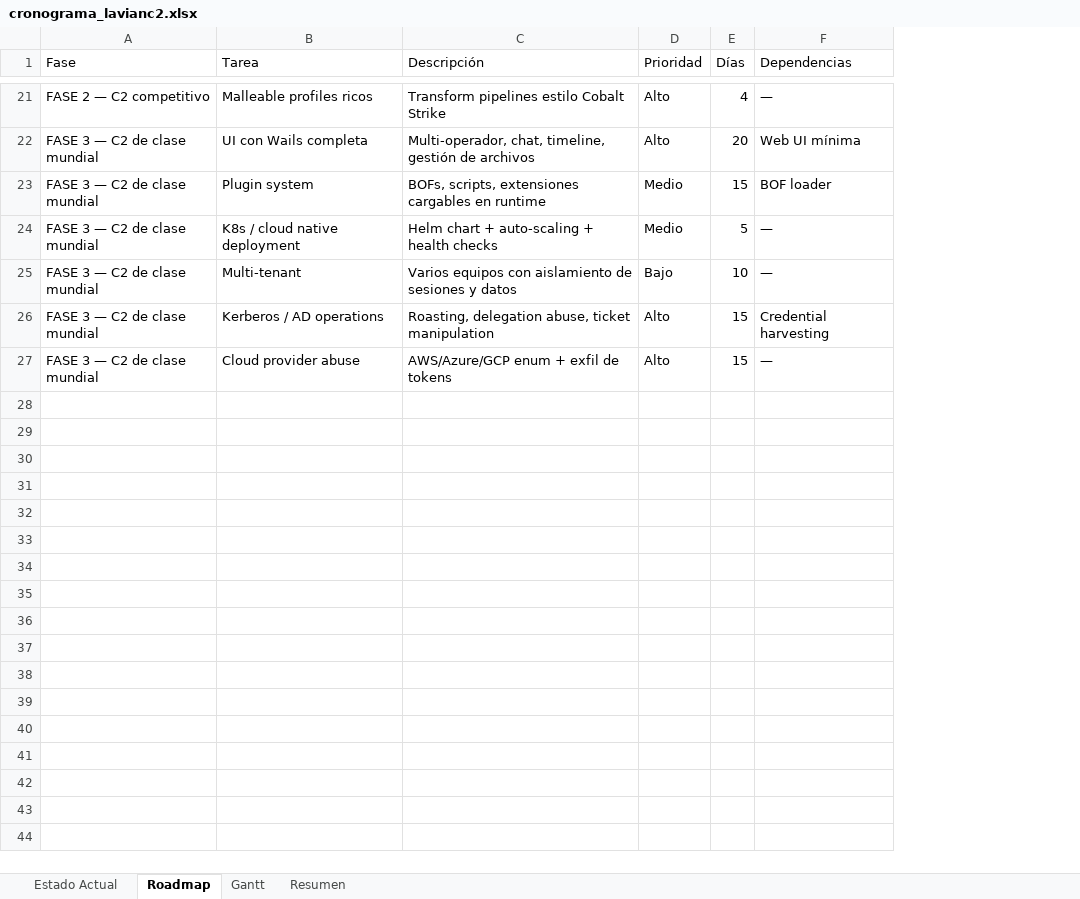
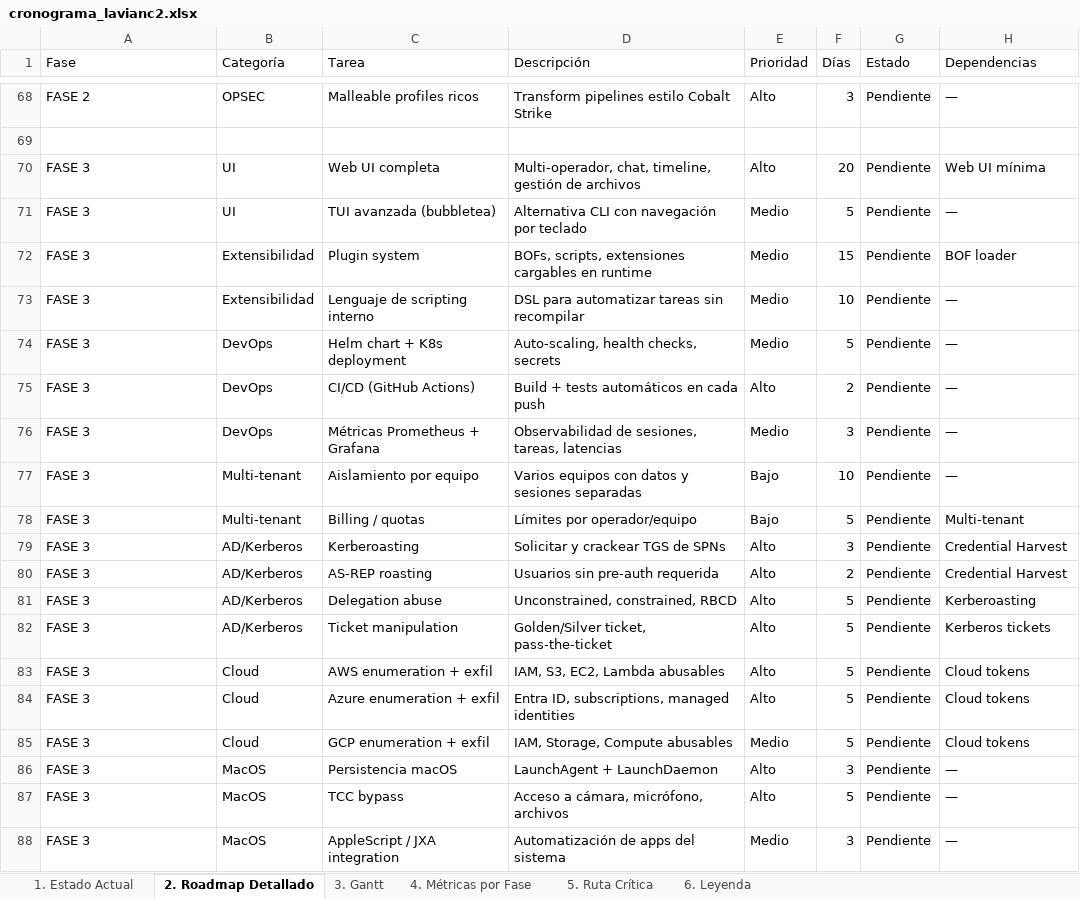
Before and after one commit to uLl0a/lavianc2, an Excel workbook: cronograma_lavianc2.xlsx, sheet 2. Roadmap Detallado, drawn as a sheet; only a part is shown, gaps mark what is left out; values as stored, in another font and other column widths than the file's, no cell formats; removed rows and columns are numbered as before the commit, all else as after; the diff covers the shown part only; the diff names each change by its address in the sheet, - before the commit and + after, or states it on an @@ line.

```diff
--- a/cronograma_lavianc2.xlsx (sheet 2. Roadmap Detallado)
+++ b/cronograma_lavianc2.xlsx (sheet 2. Roadmap Detallado)
-sheet tab: Estado Actual
+sheet tab: 1. Estado Actual
-sheet tab: Roadmap
+sheet tab: 2. Roadmap Detallado
-sheet tab: Gantt
+sheet tab: 3. Gantt
-sheet tab: Resumen
+sheet tab: 4. Métricas por Fase
+sheet tab: 5. Ruta Crítica
+sheet tab: 6. Leyenda
+column B (Categoría), row 68: OPSEC; row 70: UI; row 72: Extensibilidad; row 74: DevOps; row 77: Multi-tenant
+column G (Estado), row 68: Pendiente; row 70: Pendiente; row 72: Pendiente; row 74: Pendiente; row 77: Pendiente
-A68 (Fase): FASE 2 — C2 competitivo
+A68 (Fase): FASE 2
-F68 (Días): 4
+F68 (Días): 3
+row 69: (empty)
-A70 (Fase): FASE 3 — C2 de clase mundial
+A70 (Fase): FASE 3
-C70 (Tarea): UI con Wails completa
+C70 (Tarea): Web UI completa
+row 71: FASE 3 | UI | TUI avanzada (bubbletea) | Alternativa CLI con navegación por teclado | Medio | 5 | Pendiente | —
-A72 (Fase): FASE 3 — C2 de clase mundial
+A72 (Fase): FASE 3
+row 73: FASE 3 | Extensibilidad | Lenguaje de scripting interno | DSL para automatizar tareas sin recompilar | Medio | 10 | Pendiente | —
-A74 (Fase): FASE 3 — C2 de clase mundial
+A74 (Fase): FASE 3
-C74 (Tarea): K8s / cloud native deployment
+C74 (Tarea): Helm chart + K8s deployment
-D74 (Descripción): Helm chart + auto-scaling + health checks
+D74 (Descripción): Auto-scaling, health checks, secrets
+row 75: FASE 3 | DevOps | CI/CD (GitHub Actions) | Build + tests automáticos en cada push | Alto | 2 | Pendiente | —
+row 76: FASE 3 | DevOps | Métricas Prometheus + Grafana | Observabilidad de sesiones, tareas, latencias | Medio | 3 | Pendiente | —
-A77 (Fase): FASE 3 — C2 de clase mundial
+A77 (Fase): FASE 3
-C77 (Tarea): Multi-tenant
+C77 (Tarea): Aislamiento por equipo
-D77 (Descripción): …equipos con aislamiento de sesiones y datos
+D77 (Descripción): …equipos con datos y sesiones separadas
-row 26: FASE 3 — C2 de clase mundial | Kerberos / AD operations | Roasting, delegation abuse, ticket manipulation | Alto | 15 | Credential harvesting
-row 27: FASE 3 — C2 de clase mundial | Cloud provider abuse | AWS/Azure/GCP enum + exfil de tokens | Alto | 15 | —
+row 78: FASE 3 | Multi-tenant | Billing / quotas | Límites por operador/equipo | Bajo | 5 | Pendiente | Multi-tenant
+row 79: FASE 3 | AD/Kerberos | Kerberoasting | Solicitar y crackear TGS de SPNs | Alto | 3 | Pendiente | Credential Harvest
+row 80: FASE 3 | AD/Kerberos | AS-REP roasting | Usuarios sin pre-auth requerida | Alto | 2 | Pendiente | Credential Harvest
+row 81: FASE 3 | AD/Kerberos | Delegation abuse | Unconstrained, constrained, RBCD | Alto | 5 | Pendiente | Kerberoasting
+row 82: FASE 3 | AD/Kerberos | Ticket manipulation | Golden/Silver ticket, pass-the-ticket | Alto | 5 | Pendiente | Kerberos tickets
+row 83: FASE 3 | Cloud | AWS enumeration + exfil | IAM, S3, EC2, Lambda abusables | Alto | 5 | Pendiente | Cloud tokens
+row 84: FASE 3 | Cloud | Azure enumeration + exfil | Entra ID, subscriptions, managed identities | Alto | 5 | Pendiente | Cloud tokens
+row 85: FASE 3 | Cloud | GCP enumeration + exfil | IAM, Storage, Compute abusables | Medio | 5 | Pendiente | Cloud tokens
+row 86: FASE 3 | MacOS | Persistencia macOS | LaunchAgent + LaunchDaemon | Alto | 3 | Pendiente | —
+row 87: FASE 3 | MacOS | TCC bypass | Acceso a cámara, micrófono, archivos | Alto | 5 | Pendiente | —
+row 88: FASE 3 | MacOS | AppleScript / JXA integration | Automatización de apps del sistema | Medio | 3 | Pendiente | —
```
Also changed, not shown: 57 added rows, 10 removed rows and 25 edited cells elsewhere in this sheet, sheet 3. Gantt, sheet 1. Estado Actual, sheet 4. Métricas por Fase, cell formats.
